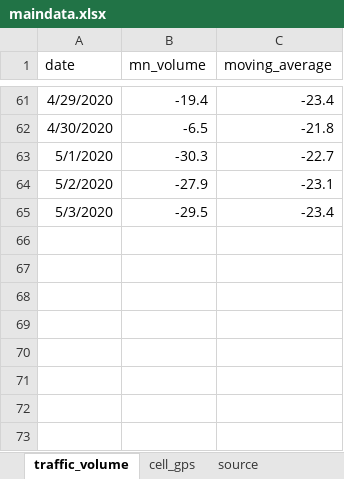
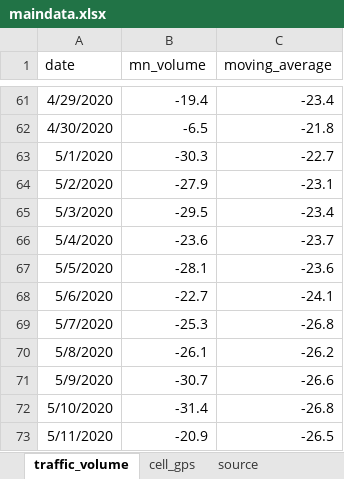
Before and after one commit to striblab/20200407-cvshelter, an Excel workbook: sources/data/maindata.xlsx, sheet traffic_volume, drawn as a sheet; only a part is shown, gaps mark what is left out; values as stored, in another font and other column widths than the file's, no borders; the diff names each change by its address in the sheet, - before the commit and + after, or states it on an @@ line.

```diff
--- a/sources/data/maindata.xlsx (sheet traffic_volume)
+++ b/sources/data/maindata.xlsx (sheet traffic_volume)
+row 66: 5/4/2020 | -23.6 | -23.7
+row 67: 5/5/2020 | -28.1 | -23.6
+row 68: 5/6/2020 | -22.7 | -24.1
+row 69: 5/7/2020 | -25.3 | -26.8
+row 70: 5/8/2020 | -26.1 | -26.2
+row 71: 5/9/2020 | -30.7 | -26.6
+row 72: 5/10/2020 | -31.4 | -26.8
+row 73: 5/11/2020 | -20.9 | -26.5
```
Also changed, not shown: sheet cell_gps, 7 other files.
